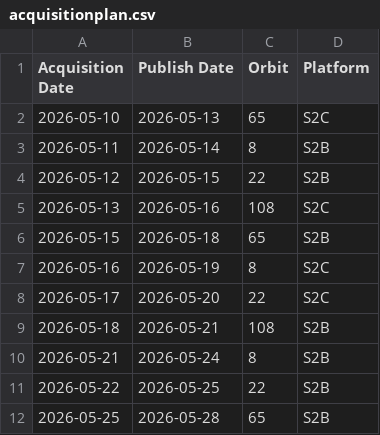
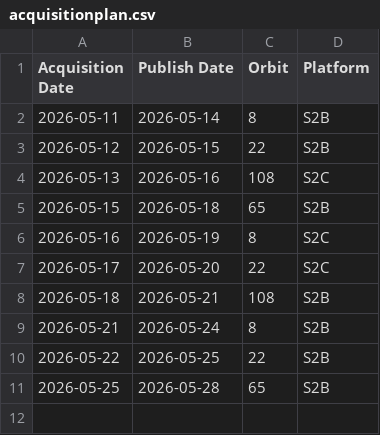
Before and after one commit to swisstopo/topo-satromo, a CSV file: tools/acquisitionplan.csv, drawn as a sheet.

Commit message:
Tools files done

```diff
--- a/tools/acquisitionplan.csv
+++ b/tools/acquisitionplan.csv
@@ -1,3 +1,2 @@
 Acquisition Date,Publish Date,Orbit,Platform
-2026-05-10,2026-05-13,65,S2C
 2026-05-11,2026-05-14,8,S2B
```
Also changed, not shown: tools/available_ch.swisstopo.swisseo_vhi_v100.csv, tools/last_updates.csv, 1 other file.
